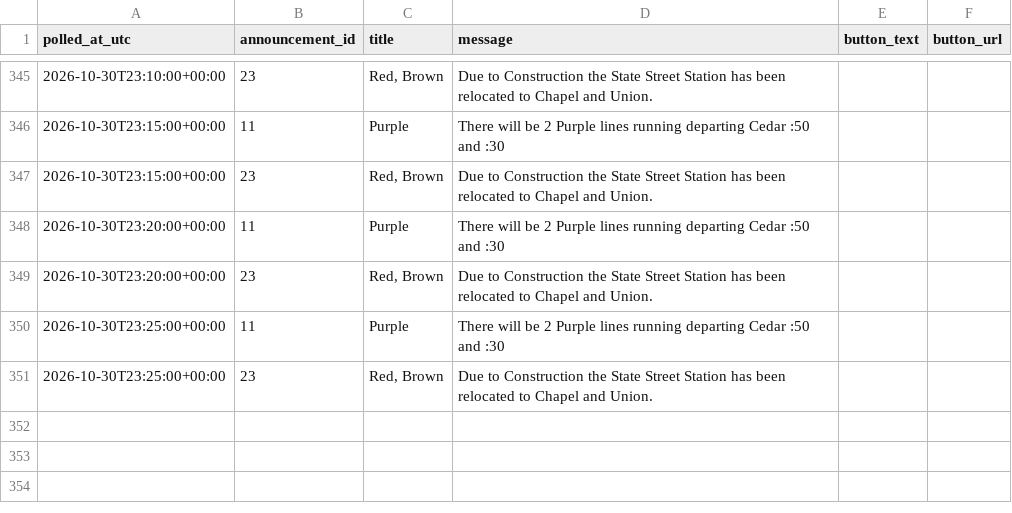
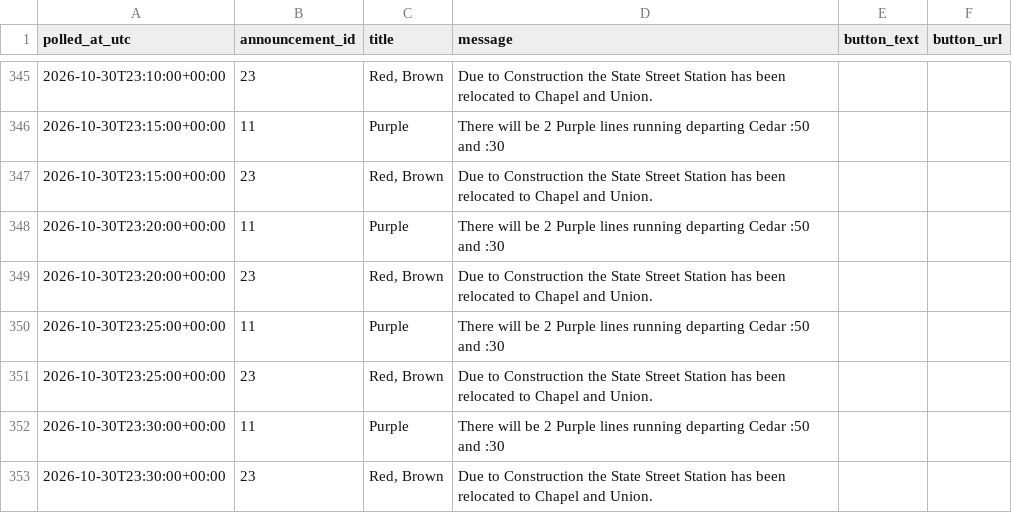
Before and after one commit to vchen017/downtowner-recorder, a CSV file: data/2026-10-30/announcements.csv, drawn as a sheet; only a part is shown, gaps mark what is left out; the diff names each change by its address in the sheet, - before the commit and + after, or states it on an @@ line.

```diff
--- a/data/2026-10-30/announcements.csv
+++ b/data/2026-10-30/announcements.csv
+row 352: 2026-10-30T23:30:00+00:00 | 11 | Purple | There will be 2 Purple lines running departing Cedar :50 and :30
+row 353: 2026-10-30T23:30:00+00:00 | 23 | Red, Brown | Due to Construction the State Street Station has been relocated to Chapel and Union.
```
Also changed, not shown: data/2026-10-30/buses.csv, data/2026-10-30/route_status.csv, 1 other file.
